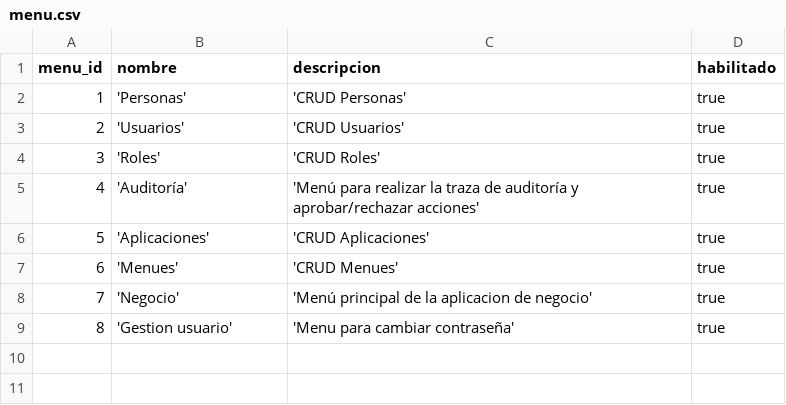
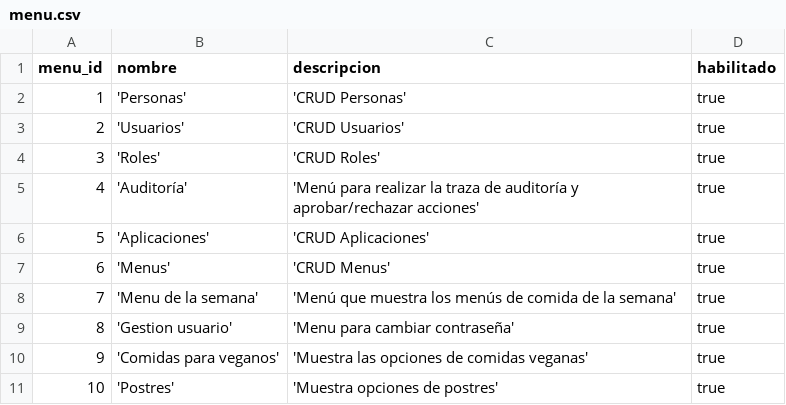
Before and after one commit to nicolaspavon/proyectoBD, a CSV file: ProyectoBD/src/DumpInicial/menu.csv, drawn as a sheet.

```diff
--- a/ProyectoBD/src/DumpInicial/menu.csv
+++ b/ProyectoBD/src/DumpInicial/menu.csv
@@ -6,4 +6,6 @@ menu_id,nombre,descripcion,habilitado
 5,'Aplicaciones','CRUD Aplicaciones',true
-6,'Menues','CRUD Menues',true
-7,'Negocio','Menú principal de la aplicacion de negocio',true
+6,'Menus','CRUD Menus',true
+7,'Menu de la semana','Menú que muestra los menús de comida de la semana',true
 8,'Gestion usuario', 'Menu para cambiar contraseña',true
+9,'Comidas para veganos','Muestra las opciones de comidas veganas',true
+10,'Postres','Muestra opciones de postres',true
```
Also changed, not shown: ProyectoBD/src/DumpInicial/funcionalidad.csv, ProyectoBD/src/DumpInicial/menu_funcionalidad.csv, 11 other files.
